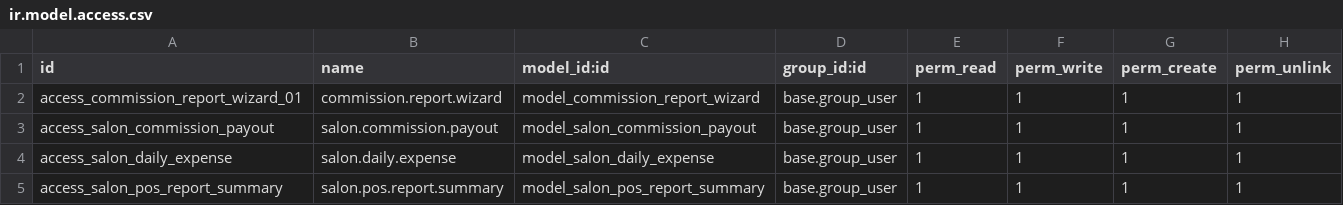
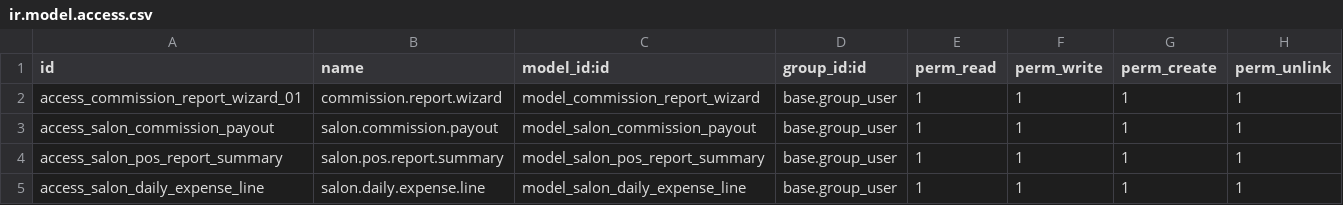
Before and after one commit to PrimesoftTechnologies/odoo18_entreprise, a CSV file: salon_pos_custom/security/ir.model.access.csv, drawn as a sheet.

```diff
--- a/salon_pos_custom/security/ir.model.access.csv
+++ b/salon_pos_custom/security/ir.model.access.csv
@@ -3,3 +3,3 @@ access_commission_report_wizard_01,commission.report.wizard,model_commission_rep
 access_salon_commission_payout,salon.commission.payout,model_salon_commission_payout,base.group_user,1,1,1,1
-access_salon_daily_expense,salon.daily.expense,model_salon_daily_expense,base.group_user,1,1,1,1
 access_salon_pos_report_summary,salon.pos.report.summary,model_salon_pos_report_summary,base.group_user,1,1,1,1
+access_salon_daily_expense_line,salon.daily.expense.line,model_salon_daily_expense_line,base.group_user,1,1,1,1
```
Also changed, not shown: 2 other files.
